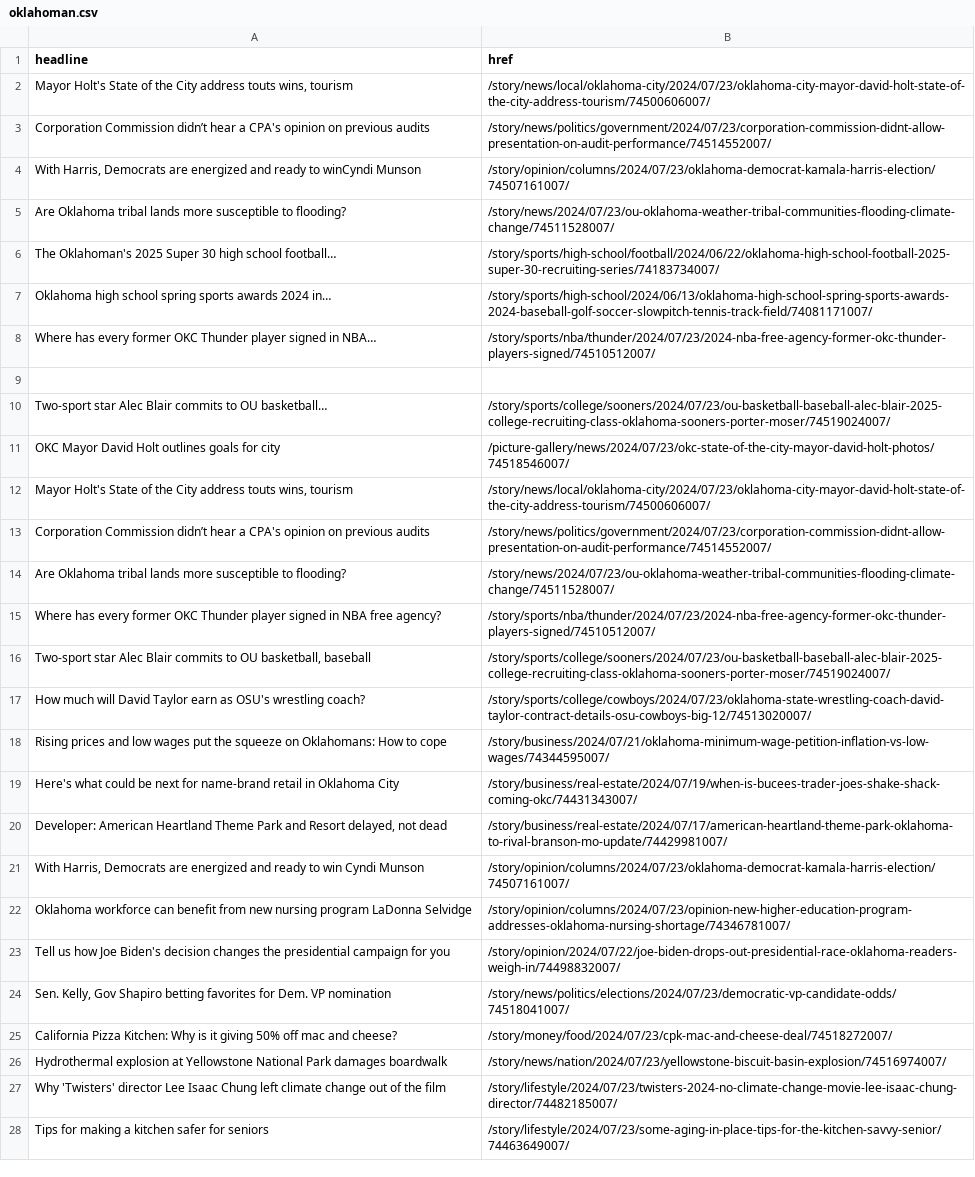
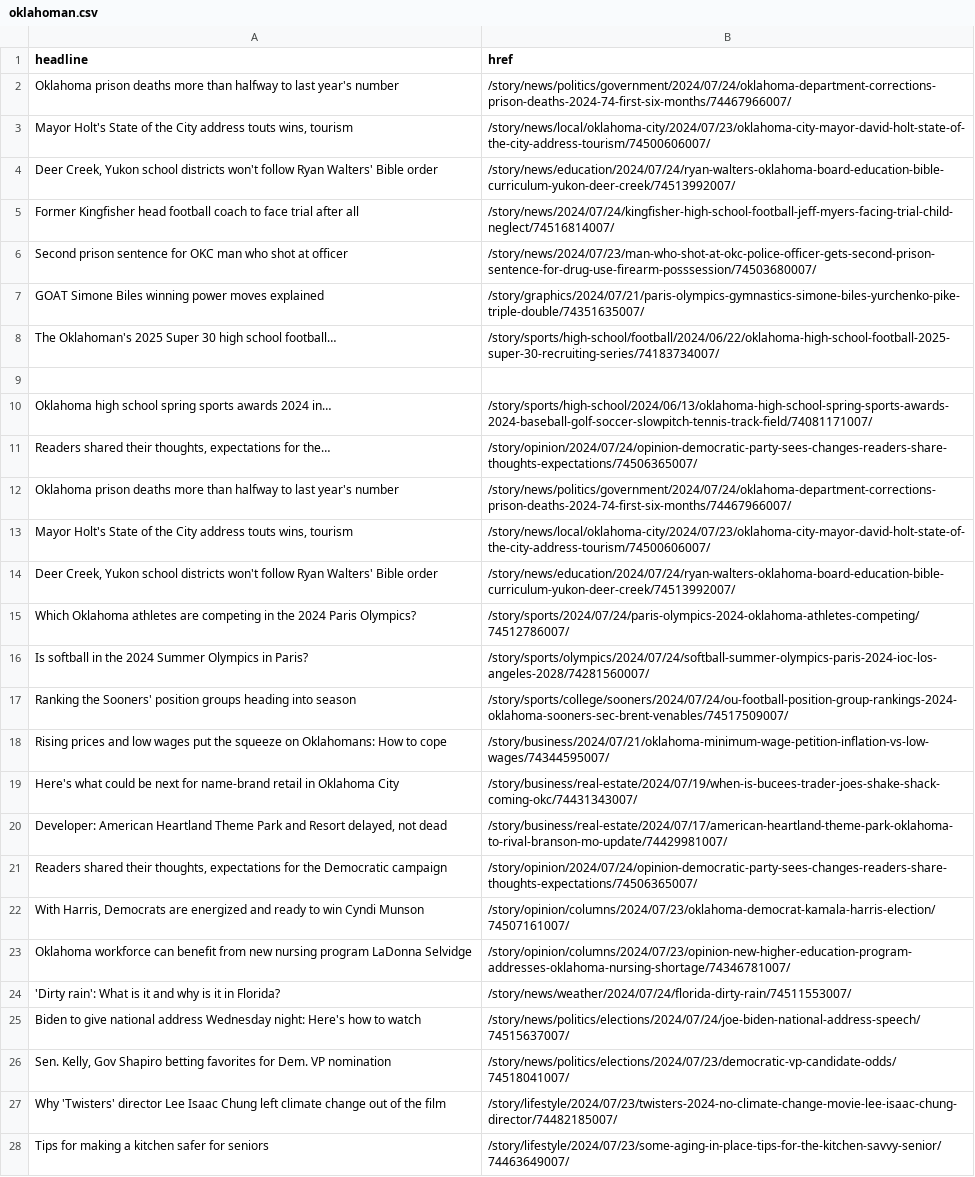
Before and after one commit to jessieblaeser/auto-scraper, a CSV file: oklahoman.csv, drawn as a sheet; only a part is shown; removed rows and columns are numbered as before the commit, all else as after; the diff covers the shown part only; the diff names each change by its address in the sheet, - before the commit and + after, or states it on an @@ line.

```diff
--- a/oklahoman.csv
+++ b/oklahoman.csv
+row 2: Oklahoma prison deaths more than halfway to last year's number | /story/news/politics/government/2024/07/24/oklahoma-department-corrections-prison-deaths-2024-74-first-six-months/74467966007/
@@ row 3 moved to row 35: Corporation Commission didn’t hear a CPA… @@
-row 4: With Harris, Democrats are energized and ready to winCyndi Munson | /story/opinion/columns/2024/07/23/oklahoma-democrat-kamala-harris-election/74507161007/
-row 5: Are Oklahoma tribal lands more susceptible to flooding? | /story/news/2024/07/23/ou-oklahoma-weather-tribal-communities-flooding-climate-change/74511528007/
+row 4: Deer Creek, Yukon school districts won't follow Ryan Walters' Bible order | /story/news/education/2024/07/24/ryan-walters-oklahoma-board-education-bible-curriculum-yukon-deer-creek/74513992007/
+row 5: Former Kingfisher head football coach to face trial after all | /story/news/2024/07/24/kingfisher-high-school-football-jeff-myers-facing-trial-child-neglect/74516814007/
@@ row 35 moved to row 6: Second prison sentence for OKC man who s… @@
@@ row 36 moved to row 7: GOAT Simone Biles winning power moves ex… @@
+row 9: (empty)
-row 8: Where has every former OKC Thunder player signed in NBA… | /story/sports/nba/thunder/2024/07/23/2024-nba-free-agency-former-okc-thunder-players-signed/74510512007/
-row 11: (empty)
+row 11: Readers shared their thoughts, expectations for the… | /story/opinion/2024/07/24/opinion-democratic-party-sees-changes-readers-share-thoughts-expectations/74506365007/
-row 10: Two-sport star Alec Blair commits to OU basketball… | /story/sports/college/sooners/2024/07/23/ou-basketball-baseball-alec-blair-2025-college-recruiting-class-oklahoma-sooners-porter-moser/74519024007/
-row 11: OKC Mayor David Holt outlines goals for city | /picture-gallery/news/2024/07/23/okc-state-of-the-city-mayor-david-holt-photos/74518546007/
+row 12: Oklahoma prison deaths more than halfway to last year's number | /story/news/politics/government/2024/07/24/oklahoma-department-corrections-prison-deaths-2024-74-first-six-months/74467966007/
-row 13: Corporation Commission didn’t hear a CPA's opinion on previous audits | /story/news/politics/government/2024/07/23/corporation-commission-didnt-allow-presentation-on-audit-performance/74514552007/
-row 14: Are Oklahoma tribal lands more susceptible to flooding? | /story/news/2024/07/23/ou-oklahoma-weather-tribal-communities-flooding-climate-change/74511528007/
-row 15: Where has every former OKC Thunder player signed in NBA free agency? | /story/sports/nba/thunder/2024/07/23/2024-nba-free-agency-former-okc-thunder-players-signed/74510512007/
-row 16: Two-sport star Alec Blair commits to OU basketball, baseball | /story/sports/college/sooners/2024/07/23/ou-basketball-baseball-alec-blair-2025-college-recruiting-class-oklahoma-sooners-porter-moser/74519024007/
-row 17: How much will David Taylor earn as OSU's wrestling coach? | /story/sports/college/cowboys/2024/07/23/oklahoma-state-wrestling-coach-david-taylor-contract-details-osu-cowboys-big-12/74513020007/
+row 14: Deer Creek, Yukon school districts won't follow Ryan Walters' Bible order | /story/news/education/2024/07/24/ryan-walters-oklahoma-board-education-bible-curriculum-yukon-deer-creek/74513992007/
+row 15: Which Oklahoma athletes are competing in the 2024 Paris Olympics? | /story/sports/2024/07/24/paris-olympics-2024-oklahoma-athletes-competing/74512786007/
+row 16: Is softball in the 2024 Summer Olympics in Paris? | /story/sports/olympics/2024/07/24/softball-summer-olympics-paris-2024-ioc-los-angeles-2028/74281560007/
+row 17: Ranking the Sooners' position groups heading into season | /story/sports/college/sooners/2024/07/24/ou-football-position-group-rankings-2024-oklahoma-sooners-sec-brent-venables/74517509007/
+row 21: Readers shared their thoughts, expectations for the Democratic campaign | /story/opinion/2024/07/24/opinion-democratic-party-sees-changes-readers-share-thoughts-expectations/74506365007/
-row 23: Tell us how Joe Biden's decision changes the presidential campaign for you | /story/opinion/2024/07/22/joe-biden-drops-out-presidential-race-oklahoma-readers-weigh-in/74498832007/
+row 24: 'Dirty rain': What is it and why is it in Florida? | /story/news/weather/2024/07/24/florida-dirty-rain/74511553007/
+row 25: Biden to give national address Wednesday night: Here's how to watch | /story/news/politics/elections/2024/07/24/joe-biden-national-address-speech/74515637007/
-row 25: California Pizza Kitchen: Why is it giving 50% off mac and cheese? | /story/money/food/2024/07/23/cpk-mac-and-cheese-deal/74518272007/
-row 26: Hydrothermal explosion at Yellowstone National Park damages boardwalk | /story/news/nation/2024/07/23/yellowstone-biscuit-basin-explosion/74516974007/
```
Also changed, not shown: 3 added rows and 2 removed rows elsewhere in this file.
